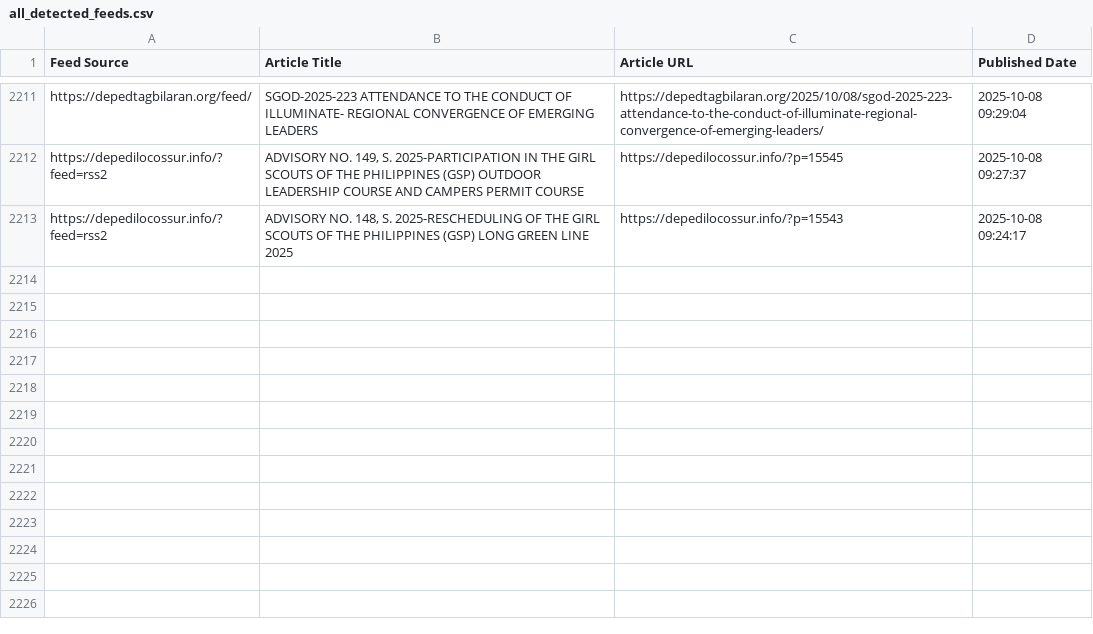
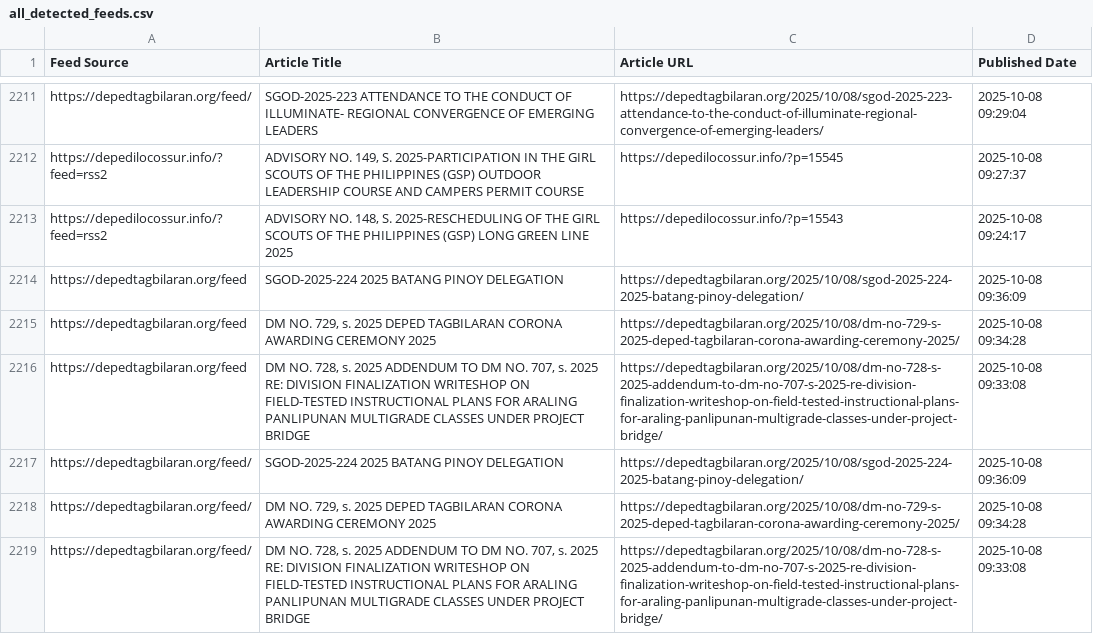
Before and after one commit to mabagarlene/bettermark, a CSV file: all_detected_feeds.csv, drawn as a sheet; only a part is shown, gaps mark what is left out; the diff names each change by its address in the sheet, - before the commit and + after, or states it on an @@ line.

Commit message:
Update feed data - 2025-10-08 09:43:21 UTC

```diff
--- a/all_detected_feeds.csv
+++ b/all_detected_feeds.csv
+row 2214: https://depedtagbilaran.org/feed | SGOD-2025-224 2025 BATANG PINOY DELEGATION | https://depedtagbilaran.org/2025/10/08/sgod-2025-224-2025-batang-pinoy-delegation/ | 2025-10-08 09:36:09
+row 2215: https://depedtagbilaran.org/feed | DM NO. 729, s. 2025 DEPED TAGBILARAN CORONA AWARDING CEREMONY 2025 | https://depedtagbilaran.org/2025/10/08/dm-no-729-s-2025-deped-tagbilaran-corona-awarding-ceremony-2025/ | 2025-10-08 09:34:28
+row 2216: https://depedtagbilaran.org/feed | DM NO. 728, s. 2025 ADDENDUM TO DM NO. 707, s. 2025 RE: DIVISION FINALIZATION WRITESHOP ON FIELD-TESTED INSTRUCTIONAL PLANS FOR ARALING PANLIPUNAN MULTIGRADE CLASSES UNDER PROJECT BRIDGE | https://depedtagbilaran.org/2025/10/08/dm-no-728-s-2025-addendum-to-dm-no-707-s-2025-re-division-finalization-writeshop-on-field-tested-instructional-plans-for-araling-panlipunan-multigrade-classes-under-project-bridge/ | 2025-10-08 09:33:08
+row 2217: https://depedtagbilaran.org/feed/ | SGOD-2025-224 2025 BATANG PINOY DELEGATION | https://depedtagbilaran.org/2025/10/08/sgod-2025-224-2025-batang-pinoy-delegation/ | 2025-10-08 09:36:09
+row 2218: https://depedtagbilaran.org/feed/ | DM NO. 729, s. 2025 DEPED TAGBILARAN CORONA AWARDING CEREMONY 2025 | https://depedtagbilaran.org/2025/10/08/dm-no-729-s-2025-deped-tagbilaran-corona-awarding-ceremony-2025/ | 2025-10-08 09:34:28
+row 2219: https://depedtagbilaran.org/feed/ | DM NO. 728, s. 2025 ADDENDUM TO DM NO. 707, s. 2025 RE: DIVISION FINALIZATION WRITESHOP ON FIELD-TESTED INSTRUCTIONAL PLANS FOR ARALING PANLIPUNAN MULTIGRADE CLASSES UNDER PROJECT BRIDGE | https://depedtagbilaran.org/2025/10/08/dm-no-728-s-2025-addendum-to-dm-no-707-s-2025-re-division-finalization-writeshop-on-field-tested-instructional-plans-for-araling-panlipunan-multigrade-classes-under-project-bridge/ | 2025-10-08 09:33:08
```
